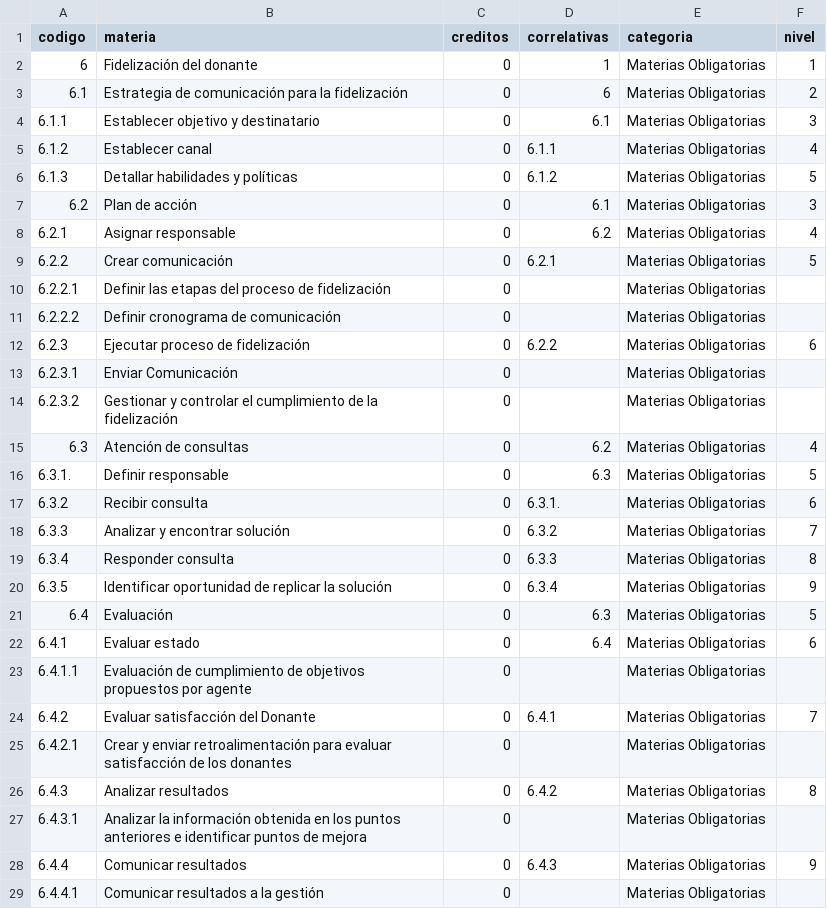
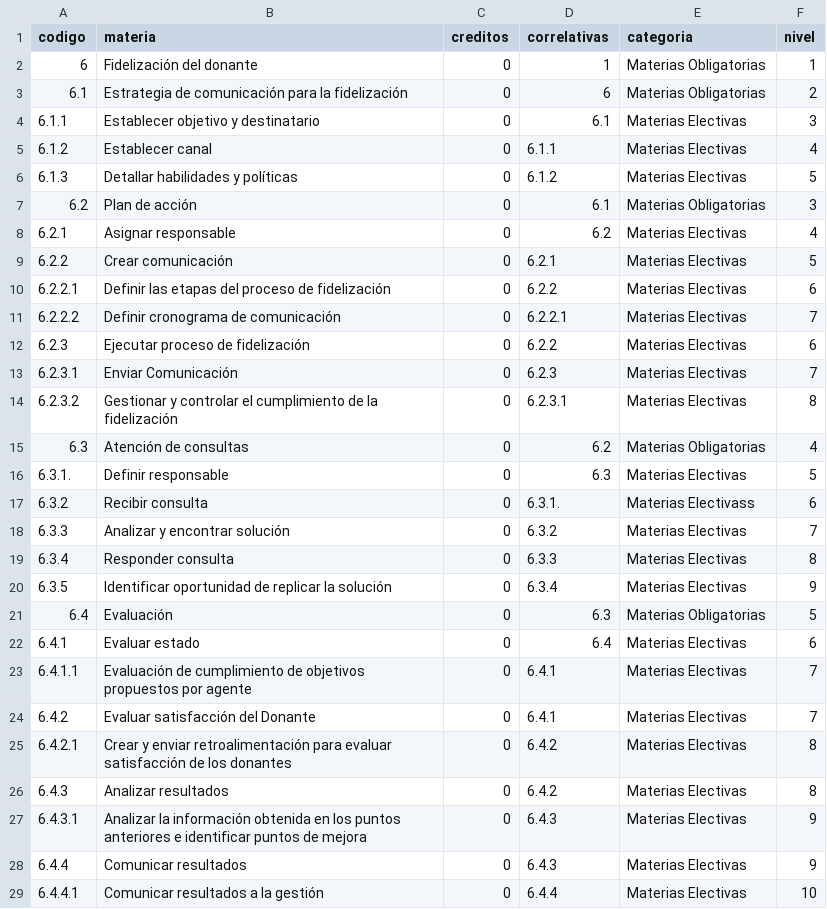
Before and after one commit to CataCier/Generico-PotSol, a CSV file: data/fidelizacion.csv, drawn as a sheet.

Commit message:
fix niveles

```diff
--- a/data/fidelizacion.csv
+++ b/data/fidelizacion.csv
@@ -3,27 +3,27 @@ codigo,materia,creditos,correlativas,categoria,nivel
 6.1,Estrategia de comunicación para la fidelización,0,6,Materias Obligatorias,2
-6.1.1,Establecer objetivo y destinatario,0,6.1,Materias Obligatorias,3
-6.1.2,Establecer canal,0,6.1.1,Materias Obligatorias,4
-6.1.3,Detallar habilidades y políticas,0,6.1.2,Materias Obligatorias,5
+6.1.1,Establecer objetivo y destinatario,0,6.1,Materias Electivas,3
+6.1.2,Establecer canal,0,6.1.1,Materias Electivas,4
+6.1.3,Detallar habilidades y políticas,0,6.1.2,Materias Electivas,5
 6.2,Plan de acción,0,6.1,Materias Obligatorias,3
-6.2.1,Asignar responsable,0,6.2,Materias Obligatorias,4
-6.2.2,Crear comunicación,0,6.2.1,Materias Obligatorias,5
-6.2.2.1,Definir las etapas del proceso de fidelización,0,,Materias Obligatorias,
-6.2.2.2,Definir cronograma de comunicación,0,,Materias Obligatorias,
-6.2.3,Ejecutar proceso de fidelización,0,6.2.2,Materias Obligatorias,6
-6.2.3.1,Enviar Comunicación,0,,Materias Obligatorias,
-6.2.3.2,Gestionar y controlar el cumplimiento de la fidelización,0,,Materias Obligatorias,
+6.2.1,Asignar responsable,0,6.2,Materias Electivas,4
+6.2.2,Crear comunicación,0,6.2.1,Materias Electivas,5
+6.2.2.1,Definir las etapas del proceso de fidelización,0,6.2.2,Materias Electivas,6
+6.2.2.2,Definir cronograma de comunicación,0,6.2.2.1,Materias Electivas,7
+6.2.3,Ejecutar proceso de fidelización,0,6.2.2,Materias Electivas,6
+6.2.3.1,Enviar Comunicación,0,6.2.3,Materias Electivas,7
+6.2.3.2,Gestionar y controlar el cumplimiento de la fidelización,0,6.2.3.1,Materias Electivas,8
 6.3,Atención de consultas,0,6.2,Materias Obligatorias,4
-6.3.1.,Definir responsable,0,6.3,Materias Obligatorias,5
-6.3.2,Recibir consulta,0,6.3.1.,Materias Obligatorias,6
-6.3.3,Analizar y encontrar solución,0,6.3.2,Materias Obligatorias,7
-6.3.4,Responder consulta,0,6.3.3,Materias Obligatorias,8
-6.3.5,Identificar oportunidad de replicar la solución,0,6.3.4,Materias Obligatorias,9
+6.3.1.,Definir responsable,0,6.3,Materias Electivas,5
+6.3.2,Recibir consulta,0,6.3.1.,Materias Electivass,6
+6.3.3,Analizar y encontrar solución,0,6.3.2,Materias Electivas,7
+6.3.4,Responder consulta,0,6.3.3,Materias Electivas,8
+6.3.5,Identificar oportunidad de replicar la solución,0,6.3.4,Materias Electivas,9
 6.4,Evaluación,0,6.3,Materias Obligatorias,5
-6.4.1,Evaluar estado,0,6.4,Materias Obligatorias,6
-6.4.1.1,Evaluación de cumplimiento de objetivos propuestos por agente,0,,Materias Obligatorias,
-6.4.2,Evaluar satisfacción del Donante,0,6.4.1,Materias Obligatorias,7
-6.4.2.1,Crear y enviar retroalimentación para evaluar satisfacción de los donantes,0,,Materias Obligatorias,
-6.4.3,Analizar resultados,0,6.4.2,Materias Obligatorias,8
-6.4.3.1,Analizar la información obtenida en los puntos anteriores e identificar puntos de mejora,0,,Materias Obligatorias,
-6.4.4,Comunicar resultados,0,6.4.3,Materias Obligatorias,9
-6.4.4.1,Comunicar resultados a la gestión,0,,Materias Obligatorias,
+6.4.1,Evaluar estado,0,6.4,Materias Electivas,6
+6.4.1.1,Evaluación de cumplimiento de objetivos propuestos por agente,0,6.4.1,Materias Electivas,7
+6.4.2,Evaluar satisfacción del Donante,0,6.4.1,Materias Electivas,7
+6.4.2.1,Crear y enviar retroalimentación para evaluar satisfacción de los donantes,0,6.4.2,Materias Electivas,8
+6.4.3,Analizar resultados,0,6.4.2,Materias Electivas,8
+6.4.3.1,Analizar la información obtenida en los puntos anteriores e identificar puntos de mejora,0,6.4.3,Materias Electivas,9
+6.4.4,Comunicar resultados,0,6.4.3,Materias Electivas,9
+6.4.4.1,Comunicar resultados a la gestión,0,6.4.4,Materias Electivas,10
```
